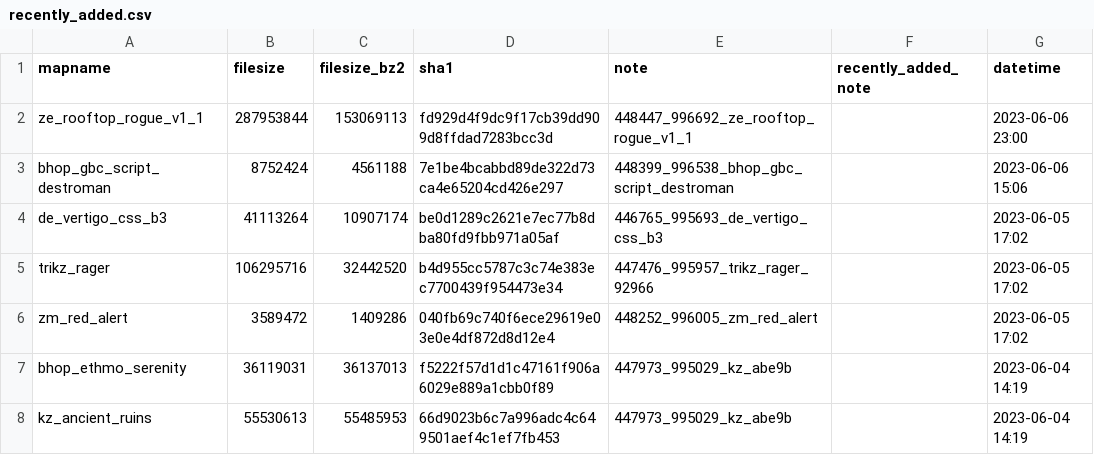
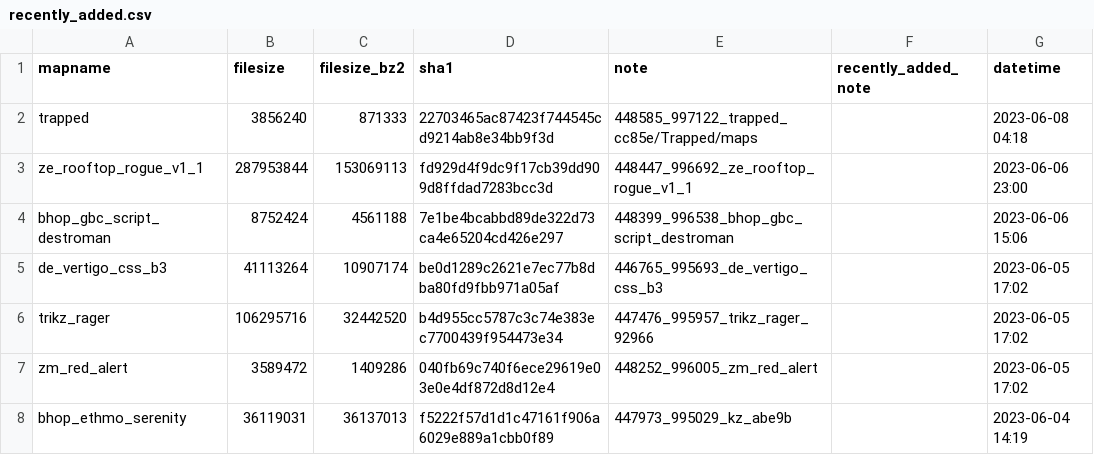
Before and after one commit to srcwr/maps-cstrike, a CSV file: recently_added.csv, drawn as a sheet; only a part is shown; the shorter side is filled out with more unchanged rows; the diff names each change by its address in the sheet, - before the commit and + after, or states it on an @@ line.

```diff
--- a/recently_added.csv
+++ b/recently_added.csv
+row 2: trapped | 3856240 | 871333 | 22703465ac87423f744545cd9214ab8e34bb9f3d | 448585_997122_trapped_cc85e/Trapped/maps |  | 2023-06-08 04:18
```
Also changed, not shown: unprocessed/gamebanana-more.csv.
